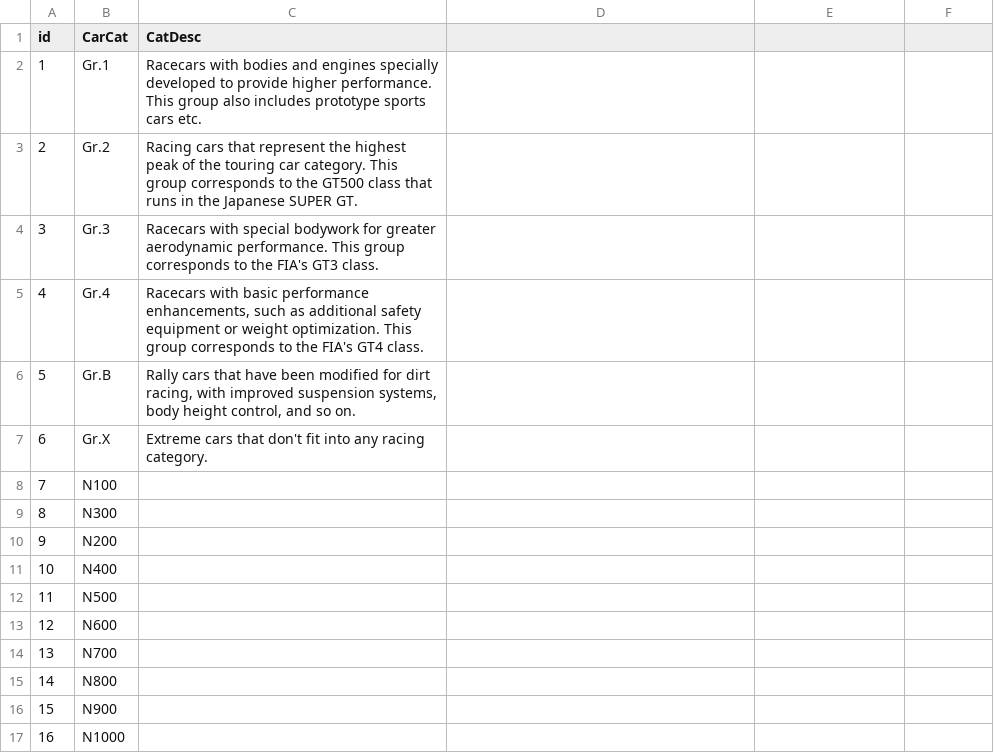
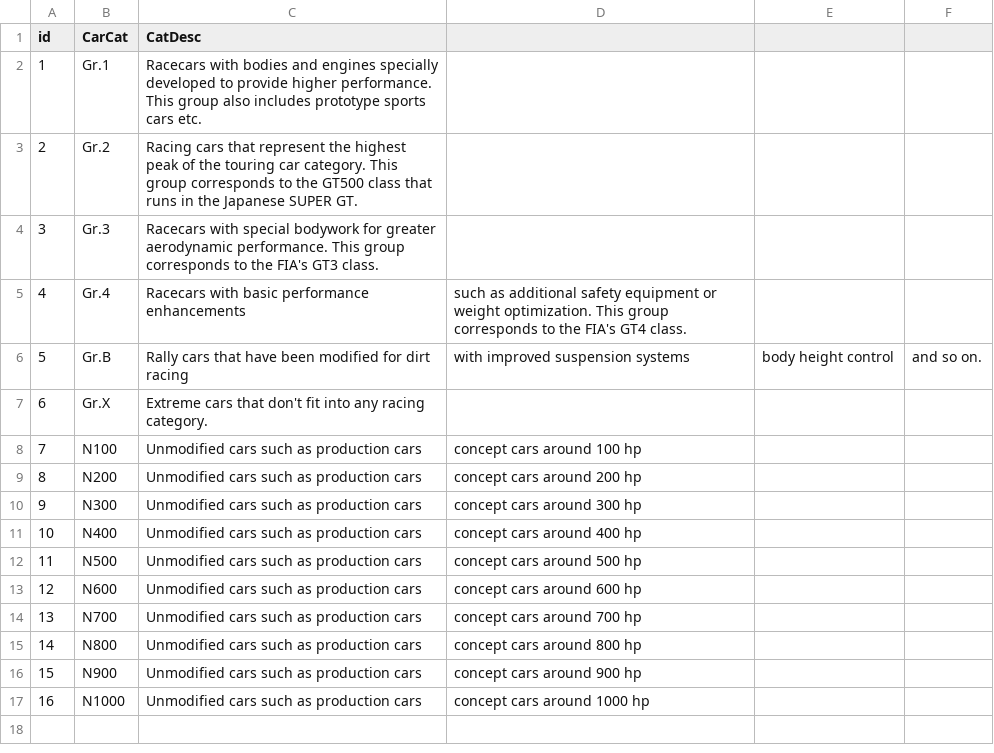
Before and after one commit to dbjock/GranTTracking, a CSV file: DBInit/CarCategories.csv, drawn as a sheet.

Commit message:
Add Creating car categories

```diff
--- a/DBInit/CarCategories.csv
+++ b/DBInit/CarCategories.csv
@@ -4,14 +4,14 @@ id,CarCat,CatDesc
 3,Gr.3,Racecars with special bodywork for greater aerodynamic performance. This group corresponds to the FIA's GT3 class.
-4,Gr.4,"Racecars with basic performance enhancements, such as additional safety equipment or weight optimization. This group corresponds to the FIA's GT4 class."
-5,Gr.B,"Rally cars that have been modified for dirt racing, with improved suspension systems, body height control, and so on."
+4,Gr.4,Racecars with basic performance enhancements, such as additional safety equipment or weight optimization. This group corresponds to the FIA's GT4 class.
+5,Gr.B,Rally cars that have been modified for dirt racing, with improved suspension systems, body height control, and so on.
 6,Gr.X,Extreme cars that don't fit into any racing category.
-7,N100,
-8,N300,
-9,N200,
-10,N400,
-11,N500,
-12,N600,
-13,N700,
-14,N800,
-15,N900,
-16,N1000,
+7,N100,Unmodified cars such as production cars, concept cars around 100 hp
+8,N200,Unmodified cars such as production cars, concept cars around 200 hp
+9,N300,Unmodified cars such as production cars, concept cars around 300 hp
+10,N400,Unmodified cars such as production cars, concept cars around 400 hp
+11,N500,Unmodified cars such as production cars, concept cars around 500 hp
+12,N600,Unmodified cars such as production cars, concept cars around 600 hp
+13,N700,Unmodified cars such as production cars, concept cars around 700 hp
+14,N800,Unmodified cars such as production cars, concept cars around 800 hp
+15,N900,Unmodified cars such as production cars, concept cars around 900 hp
+16,N1000,Unmodified cars such as production cars, concept cars around 1000 hp
```
Also changed, not shown: 1 other file.
